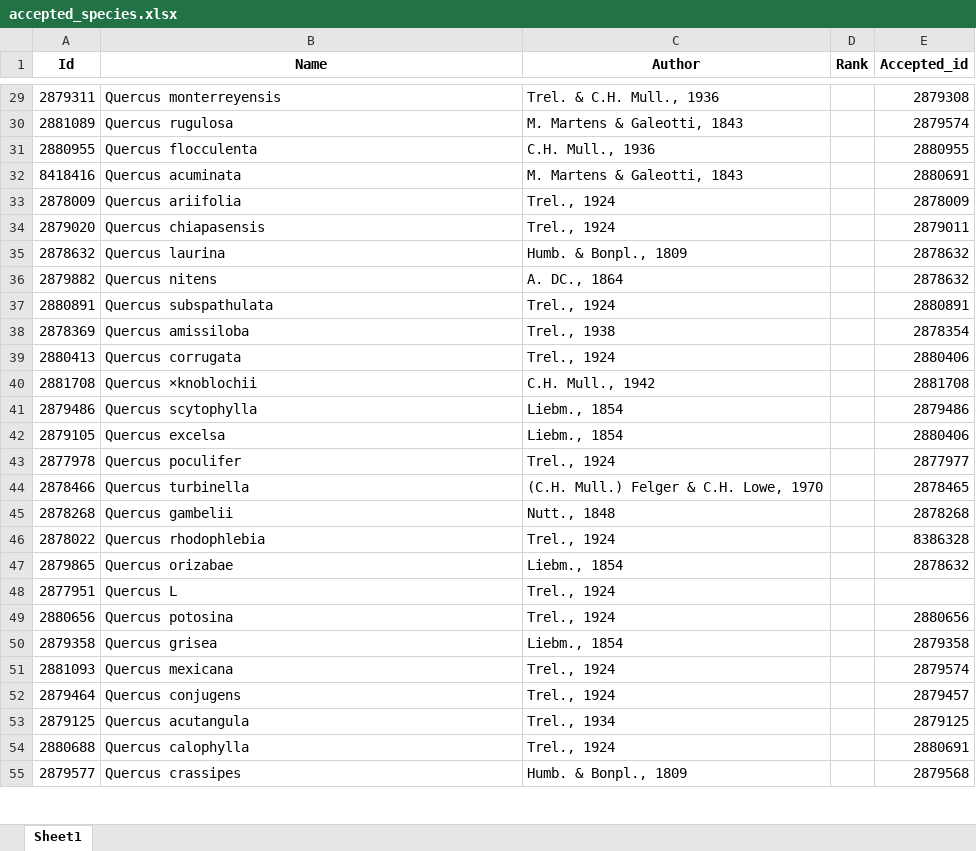
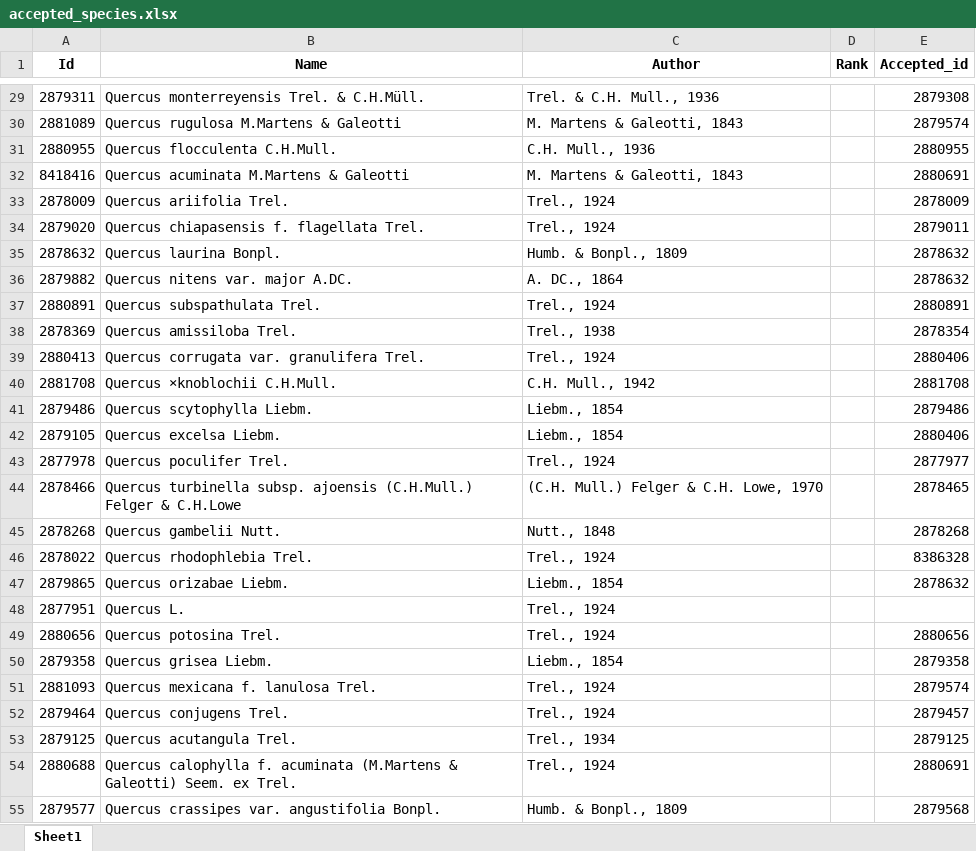
Before and after one commit to gabcenca/phylogenetic, an Excel workbook: data/temp/taxonomicNames_UTaxonStand/accepted_species.xlsx, sheet Sheet1, drawn as a sheet; only a part is shown, gaps mark what is left out; values as stored, in another font and other column widths than the file's, no borders; the diff covers the shown part only; the diff names each change by its address in the sheet, - before the commit and + after, or states it on an @@ line.

Commit message:
camvios a joinTable.R y standarizeNames.R y agregue un script para mi materia de base de datos

```diff
--- a/data/temp/taxonomicNames_UTaxonStand/accepted_species.xlsx (sheet Sheet1)
+++ b/data/temp/taxonomicNames_UTaxonStand/accepted_species.xlsx (sheet Sheet1)
-B29 (Name): Quercus monterreyensis
+B29 (Name): Quercus monterreyensis Trel. & C.H.Müll.
-B30 (Name): Quercus rugulosa
+B30 (Name): Quercus rugulosa M.Martens & Galeotti
-B31 (Name): Quercus flocculenta
+B31 (Name): Quercus flocculenta C.H.Mull.
-B32 (Name): Quercus acuminata
+B32 (Name): Quercus acuminata M.Martens & Galeotti
-B33 (Name): Quercus ariifolia
+B33 (Name): Quercus ariifolia Trel.
-B34 (Name): Quercus chiapasensis
+B34 (Name): Quercus chiapasensis f. flagellata Trel.
-B35 (Name): Quercus laurina
+B35 (Name): Quercus laurina Bonpl.
-B36 (Name): Quercus nitens
+B36 (Name): Quercus nitens var. major A.DC.
-B37 (Name): Quercus subspathulata
+B37 (Name): Quercus subspathulata Trel.
-B38 (Name): Quercus amissiloba
+B38 (Name): Quercus amissiloba Trel.
-B39 (Name): Quercus corrugata
+B39 (Name): Quercus corrugata var. granulifera Trel.
-B40 (Name): Quercus ×knoblochii
+B40 (Name): Quercus ×knoblochii C.H.Mull.
-B41 (Name): Quercus scytophylla
+B41 (Name): Quercus scytophylla Liebm.
-B42 (Name): Quercus excelsa
+B42 (Name): Quercus excelsa Liebm.
-B43 (Name): Quercus poculifer
+B43 (Name): Quercus poculifer Trel.
-B44 (Name): Quercus turbinella
+B44 (Name): Quercus turbinella subsp. ajoensis (C.H.Mull.) Felger & C.H.Lowe
-B45 (Name): Quercus gambelii
+B45 (Name): Quercus gambelii Nutt.
-B46 (Name): Quercus rhodophlebia
+B46 (Name): Quercus rhodophlebia Trel.
-B47 (Name): Quercus orizabae
+B47 (Name): Quercus orizabae Liebm.
-B48 (Name): Quercus L
+B48 (Name): Quercus L.
-B49 (Name): Quercus potosina
+B49 (Name): Quercus potosina Trel.
-B50 (Name): Quercus grisea
+B50 (Name): Quercus grisea Liebm.
-B51 (Name): Quercus mexicana
+B51 (Name): Quercus mexicana f. lanulosa Trel.
-B52 (Name): Quercus conjugens
+B52 (Name): Quercus conjugens Trel.
-B53 (Name): Quercus acutangula
+B53 (Name): Quercus acutangula Trel.
-B54 (Name): Quercus calophylla
+B54 (Name): Quercus calophylla f. acuminata (M.Martens & Galeotti) Seem. ex Trel.
-B55 (Name): Quercus crassipes
+B55 (Name): Quercus crassipes var. angustifolia Bonpl.
```
Also changed, not shown: 529 edited cells elsewhere in this sheet, 3 other files.
